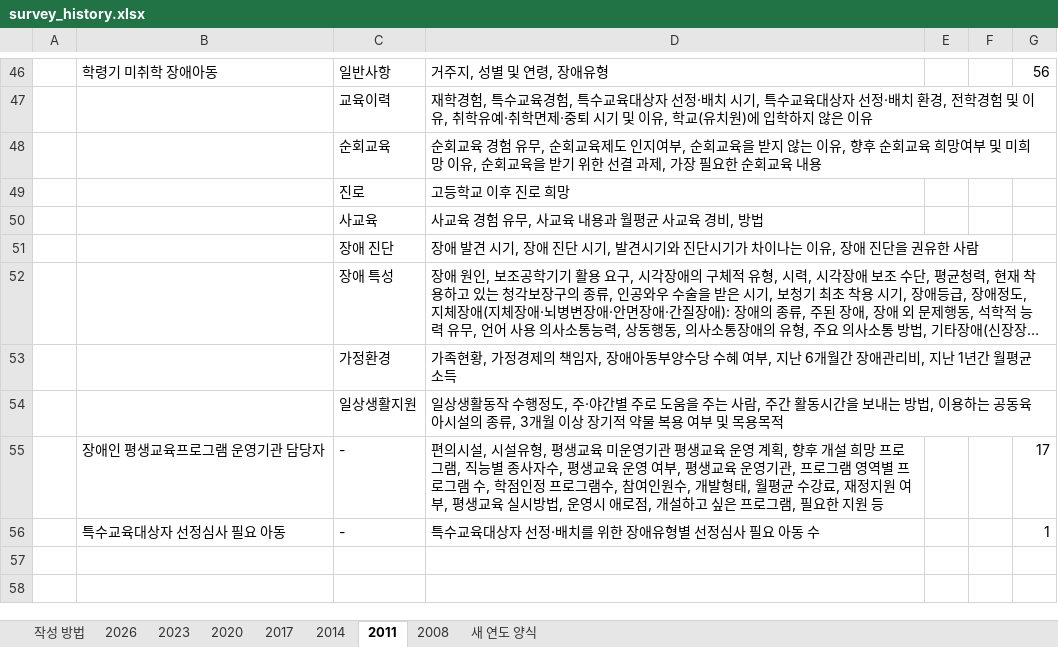
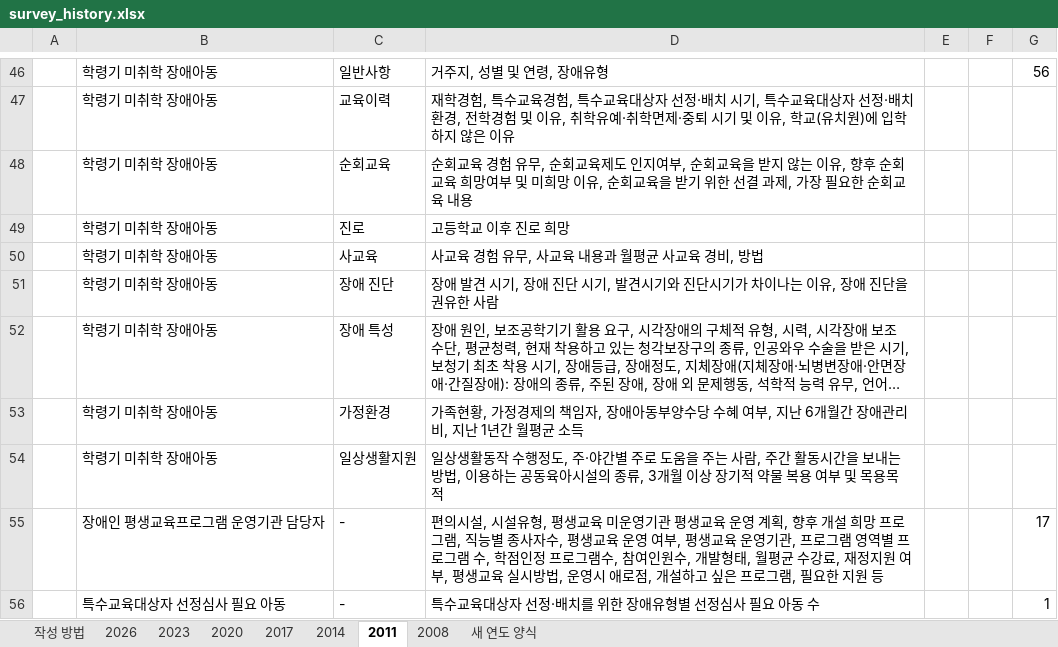
Before and after one commit to jseonae/nise-v2, an Excel workbook: data/kr/survey_history/survey_history.xlsx, sheet 2011, drawn as a sheet; only a part is shown, gaps mark what is left out; long unchanged cells end in …; values as stored, in another font and other column widths than the file's, no cell formats; the diff covers the shown part only; the diff names each change by its address in the sheet, - before the commit and + after, or states it on an @@ line.

```diff
--- a/data/kr/survey_history/survey_history.xlsx (sheet 2011)
+++ b/data/kr/survey_history/survey_history.xlsx (sheet 2011)
-B47:B54: (empty)
+B47:B54: 학령기 미취학 장애아동
```
Also changed, not shown: 21 edited cells elsewhere in this sheet, sheet 2014, sheet 2020, sheet 2017, sheet 2023, sheet 2008, sheet 작성 방법, 2 more sheets, cell formats, 4 other files.
